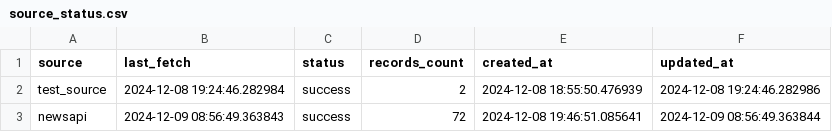
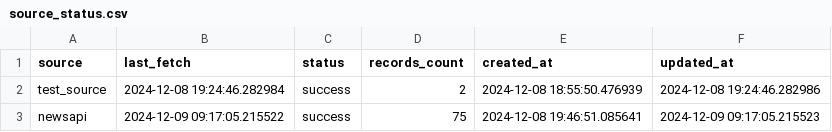
Before and after one commit to SalientPharaoh/Visualizing_crime_data, a CSV file: tableau_data/source_status.csv, drawn as a sheet.

```diff
--- a/tableau_data/source_status.csv
+++ b/tableau_data/source_status.csv
@@ -2,2 +2,2 @@ source,last_fetch,status,records_count,created_at,updated_at
 test_source,2024-12-08 19:24:46.282984,success,2,2024-12-08 18:55:50.476939,2024-12-08 19:24:46.282986
-newsapi,2024-12-09 08:56:49.363843,success,72,2024-12-08 19:46:51.085641,2024-12-09 08:56:49.363844
+newsapi,2024-12-09 09:17:05.215522,success,75,2024-12-08 19:46:51.085641,2024-12-09 09:17:05.215523
```
Also changed, not shown: 3 other files.
